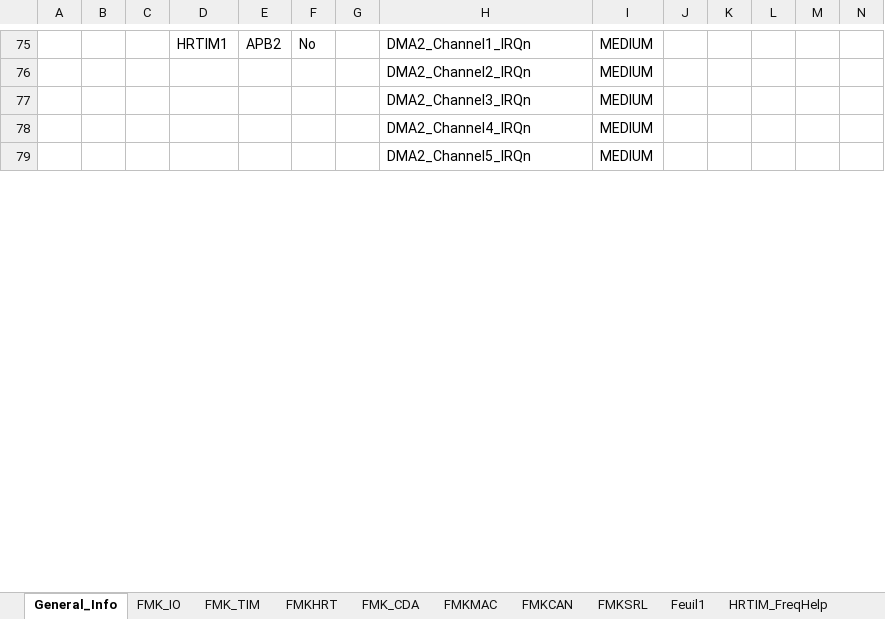
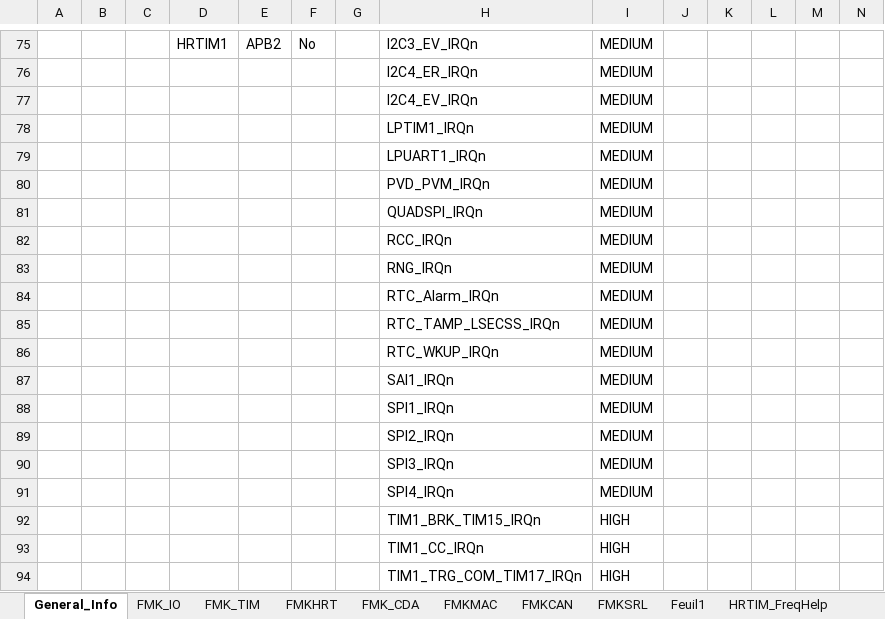
Before and after one commit to mbarbeau0545/ProjectGamma, an Excel workbook: Doc/ConfigPrj/ExcelCfg/STM32G474RE/STM32G474RE_HwCfg.xlsx, sheet General_Info, drawn as a sheet; only a part is shown, gaps mark what is left out; values as stored, in another font and other column widths than the file's, no borders; table styles not drawn; addresses are those after the commit; rows hold the shown columns only; the diff covers the shown part only; the diff names each change by its address in the sheet, - before the commit and + after, or states it on an @@ line.

```diff
--- a/Doc/ConfigPrj/ExcelCfg/STM32G474RE/STM32G474RE_HwCfg.xlsx (sheet General_Info)
+++ b/Doc/ConfigPrj/ExcelCfg/STM32G474RE/STM32G474RE_HwCfg.xlsx (sheet General_Info)
-H75: DMA2_Channel1_IRQn
+H75: I2C3_EV_IRQn
-H76: DMA2_Channel2_IRQn
+H76: I2C4_ER_IRQn
-H77: DMA2_Channel3_IRQn
+H77: I2C4_EV_IRQn
+row 78:  |  |  |  |  |  |  | LPTIM1_IRQn | MEDIUM
@@ row 109 moved to row 79: LPUART1_IRQn @@
-H80: DMA2_Channel4_IRQn
+H80: PVD_PVM_IRQn
@@ row 113 moved to row 81: QUADSPI_IRQn @@
+row 82:  |  |  |  |  |  |  | RCC_IRQn | MEDIUM
@@ row 108 moved to row 83: RNG_IRQn @@
-H84: DMA2_Channel5_IRQn
+H84: RTC_Alarm_IRQn
+row 85:  |  |  |  |  |  |  | RTC_TAMP_LSECSS_IRQn | MEDIUM
+row 86:  |  |  |  |  |  |  | RTC_WKUP_IRQn | MEDIUM
@@ row 95 moved to row 87: SAI1_IRQn @@
+row 88:  |  |  |  |  |  |  | SPI1_IRQn | MEDIUM
+row 89:  |  |  |  |  |  |  | SPI2_IRQn | MEDIUM
+row 90:  |  |  |  |  |  |  | SPI3_IRQn | MEDIUM
@@ row 103 moved to row 91: SPI4_IRQn @@
+row 92:  |  |  |  |  |  |  | TIM1_BRK_TIM15_IRQn | HIGH
+row 93:  |  |  |  |  |  |  | TIM1_CC_IRQn | HIGH
+row 94:  |  |  |  |  |  |  | TIM1_TRG_COM_TIM17_IRQn | HIGH
```
Also changed, not shown: other rows of this sheet, sheet FMK_IO, sheet FMKSRL, 22 other files.
